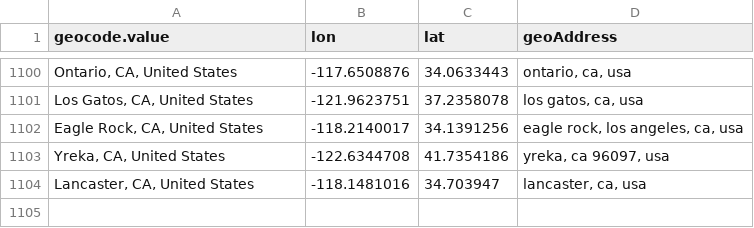
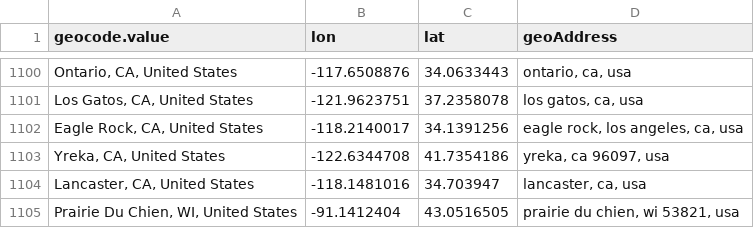
Before and after one commit to regan008/MGG-LC-Data, a CSV file: unique-locations-geocoded.csv, drawn as a sheet; only a part is shown, gaps mark what is left out.

```diff
--- a/unique-locations-geocoded.csv
+++ b/unique-locations-geocoded.csv
@@ -1104 +1104,2 @@
 "Lancaster, CA, United States",-118.1481016,34.703947,"lancaster, ca, usa"
+"Prairie Du Chien, WI, United States",-91.1412404,43.0516505,"prairie du chien, wi 53821, usa"
```
Also changed, not shown: failed-geocode.csv, final-output-data/ranked-locations-all-years.csv, 9 other files.
